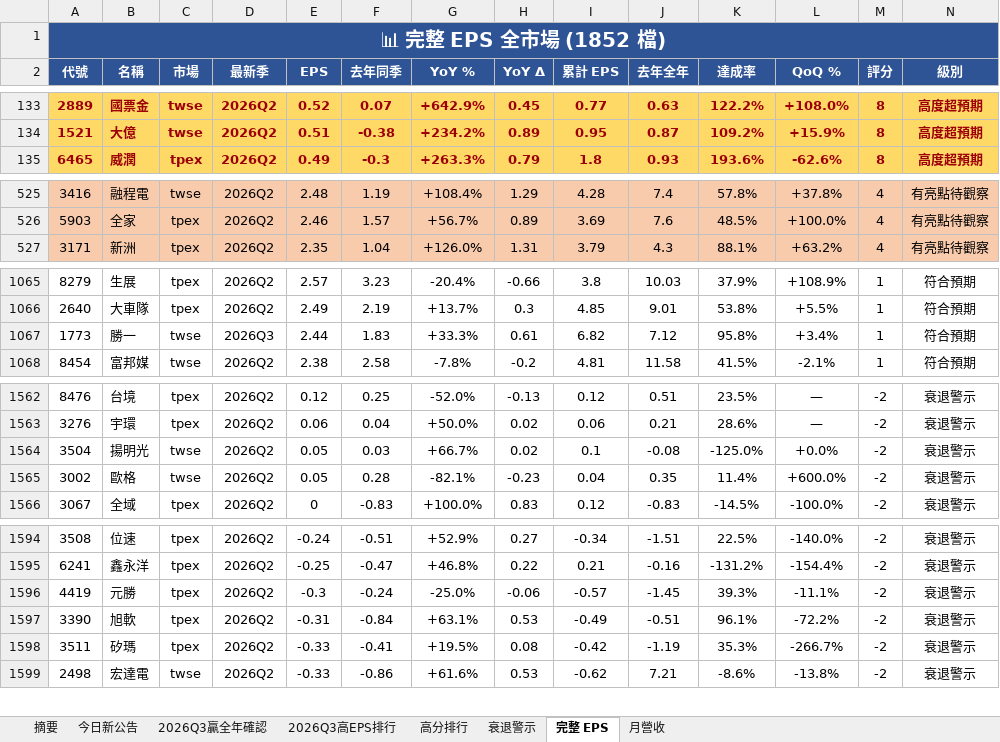
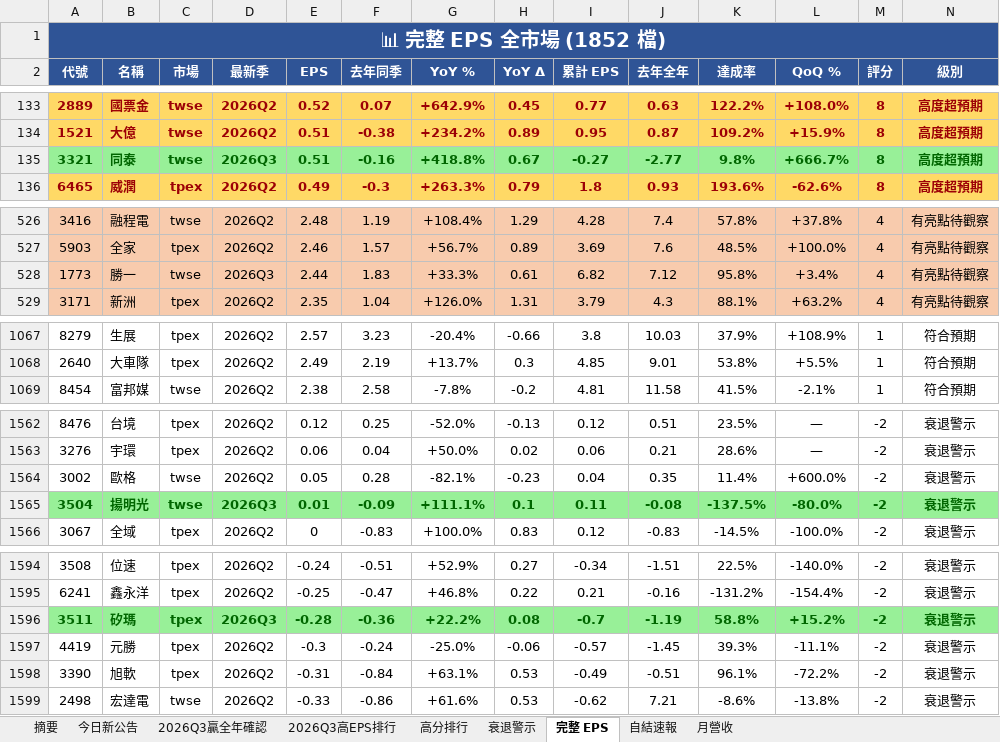
Before and after one commit to ianlife4/eps-cron, an Excel workbook: reports/eps_daily_2026-10-23.xlsx, sheet 完整 EPS, drawn as a sheet; only a part is shown, gaps mark what is left out; values as stored, in another font and other column widths than the file's, no borders; removed rows and columns are numbered as before the commit, all else as after; rows hold the shown columns only; the diff covers the shown part only; the diff names each change by its address in the sheet, - before the commit and + after, or states it on an @@ line.

```diff
--- a/reports/eps_daily_2026-10-23.xlsx (sheet 完整 EPS)
+++ b/reports/eps_daily_2026-10-23.xlsx (sheet 完整 EPS)
+sheet tab: 自結速報
+row 135: 3321 | 同泰 | twse | 2026Q3 | 0.51 | -0.16 | +418.8% | 0.67 | -0.27 | -2.77 | 9.8% | +666.7% | 8 | 高度超預期
+row 528: 1773 | 勝一 | twse | 2026Q3 | 2.44 | 1.83 | +33.3% | 0.61 | 6.82 | 7.12 | 95.8% | +3.4% | 4 | 有亮點待觀察
-row 1067: 1773 | 勝一 | twse | 2026Q3 | 2.44 | 1.83 | +33.3% | 0.61 | 6.82 | 7.12 | 95.8% | +3.4% | 1 | 符合預期
-row 1564: 3504 | 揚明光 | twse | 2026Q2 | 0.05 | 0.03 | +66.7% | 0.02 | 0.1 | -0.08 | -125.0% | +0.0% | -2 | 衰退警示
+row 1565: 3504 | 揚明光 | twse | 2026Q3 | 0.01 | -0.09 | +111.1% | 0.1 | 0.11 | -0.08 | -137.5% | -80.0% | -2 | 衰退警示
+row 1596: 3511 | 矽瑪 | tpex | 2026Q3 | -0.28 | -0.36 | +22.2% | 0.08 | -0.7 | -1.19 | 58.8% | +15.2% | -2 | 衰退警示
-row 1598: 3511 | 矽瑪 | tpex | 2026Q2 | -0.33 | -0.41 | +19.5% | 0.08 | -0.42 | -1.19 | 35.3% | -266.7% | -2 | 衰退警示
```
Also changed, not shown: 1 added row, 2 removed rows and 3 edited cells elsewhere in this sheet, sheet 今日新公告, sheet 高分排行, sheet 2026Q3高EPS排行, sheet 摘要, sheet 2026Q3贏全年確認, 1 other file.
